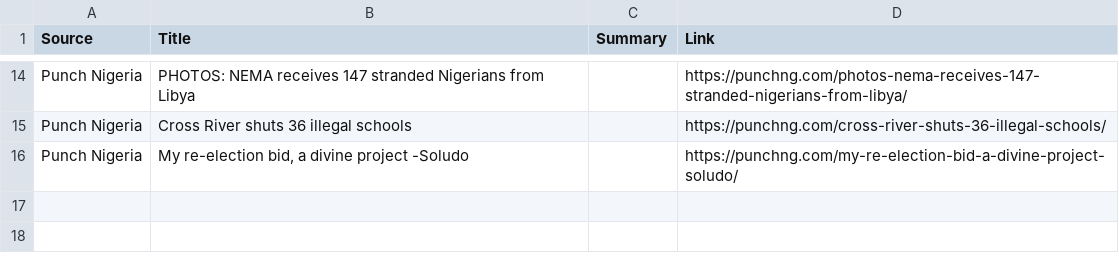
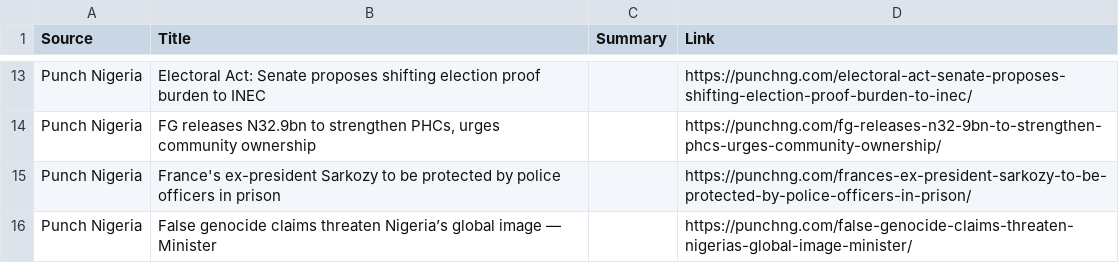
Before and after one commit to anthonob/nigerian-news-aggregator, a CSV file: summarized_news.csv, drawn as a sheet; only a part is shown, gaps mark what is left out; addresses are those after the commit; the diff covers the shown part only; the diff names each change by its address in the sheet, - before the commit and + after, or states it on an @@ line.

```diff
--- a/summarized_news.csv
+++ b/summarized_news.csv
-B13 (Title): PHOTOS: NEMA receives 147 stranded Nigerians from Libya
+B13 (Title): Electoral Act: Senate proposes shifting election proof burden to INEC
-D13 (Link): https://punchng.com/photos-nema-receives-147-stranded-nigerians-from-libya/
+D13 (Link): https://punchng.com/electoral-act-senate-proposes-shifting-election-proof-burden-to-inec/
-B14 (Title): Cross River shuts 36 illegal schools
+B14 (Title): FG releases N32.9bn to strengthen PHCs, urges community ownership
-D14 (Link): https://punchng.com/cross-river-shuts-36-illegal-schools/
+D14 (Link): https://punchng.com/fg-releases-n32-9bn-to-strengthen-phcs-urges-community-ownership/
-B15 (Title): My re-election bid, a divine project -Soludo
+B15 (Title): France's ex-president Sarkozy to be protected by police officers in prison
-D15 (Link): https://punchng.com/my-re-election-bid-a-divine-project-soludo/
+D15 (Link): https://punchng.com/frances-ex-president-sarkozy-to-be-protected-by-police-officers-in-prison/
+row 16: Punch Nigeria | False genocide claims threaten Nigeria’s global image — Minister |  | https://punchng.com/false-genocide-claims-threaten-nigerias-global-image-minister/
```
Also changed, not shown: 2 added rows, 3 removed rows and 26 edited cells elsewhere in this file.
